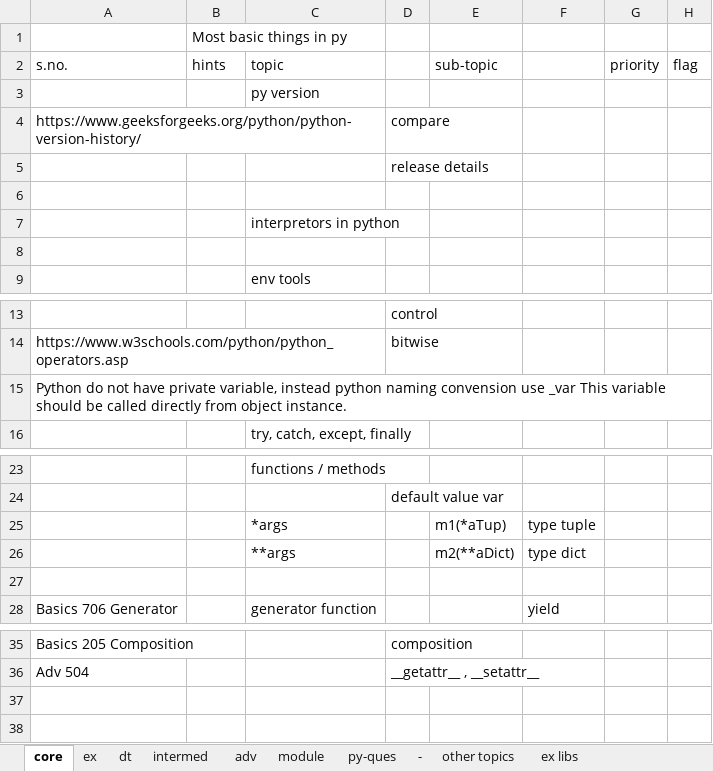
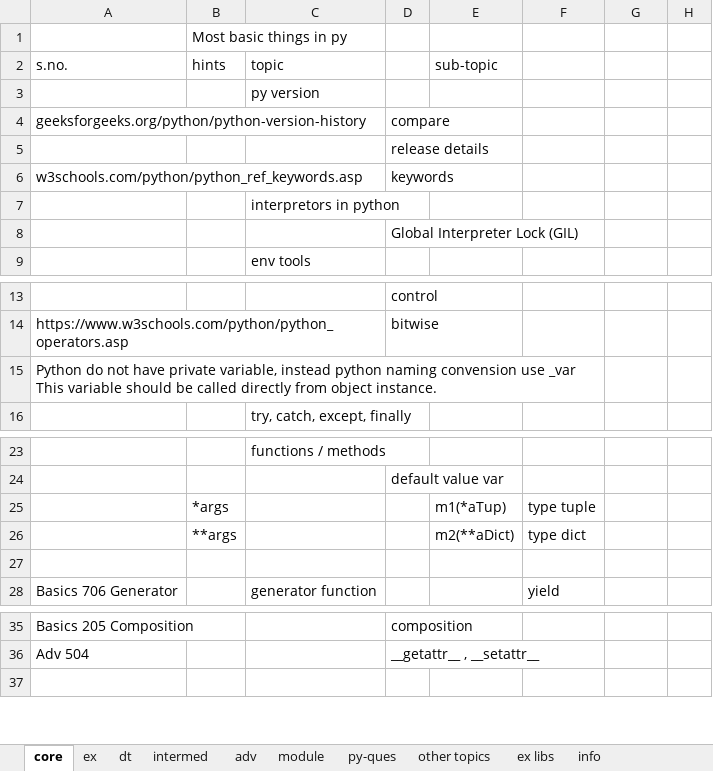
Before and after one commit to githcldev/node-refresh, an Excel workbook: p/py-25/py-core/topic-list_py.xlsx, sheet core, drawn as a sheet; only a part is shown, gaps mark what is left out; values as stored, in another font and other column widths than the file's, no cell formats; removed rows and columns are numbered as before the commit, all else as after; the diff names each change by its address in the sheet, - before the commit and + after, or states it on an @@ line.

```diff
--- a/p/py-25/py-core/topic-list_py.xlsx (sheet core)
+++ b/p/py-25/py-core/topic-list_py.xlsx (sheet core)
-sheet tab: -
+sheet tab: info
-G2: priority
+G2: (empty)
-H2: flag
+H2: (empty)
-A4 (s.no.): https://www.geeksforgeeks.org/python/python-version-history/
+A4 (s.no.): geeksforgeeks.org/python/python-version-history
-row 6: (empty)
+row 6: w3schools.com/python/python_ref_keywords.asp |  |  | keywords
-D8: (empty)
+D8: Global Interpreter Lock (GIL)
-A15:H15 merged
+A15:F15 merged
-B25 (hints): (empty)
+B25 (hints): *args
-C25 (topic): *args
+C25 (topic): (empty)
-B26 (hints): (empty)
+B26 (hints): **args
-C26 (topic): **args
+C26 (topic): (empty)
-row 37: (empty)
```
Also changed, not shown: sheet dt, sheet ex, sheet intermed, sheet module, sheet py-ques, cell formats, p/ds_25/apache-spark/topic-list_ap-spk.xlsx, p/py-25/py-libs/pandas/topic-list_pandas.xlsx, 5 other files.
